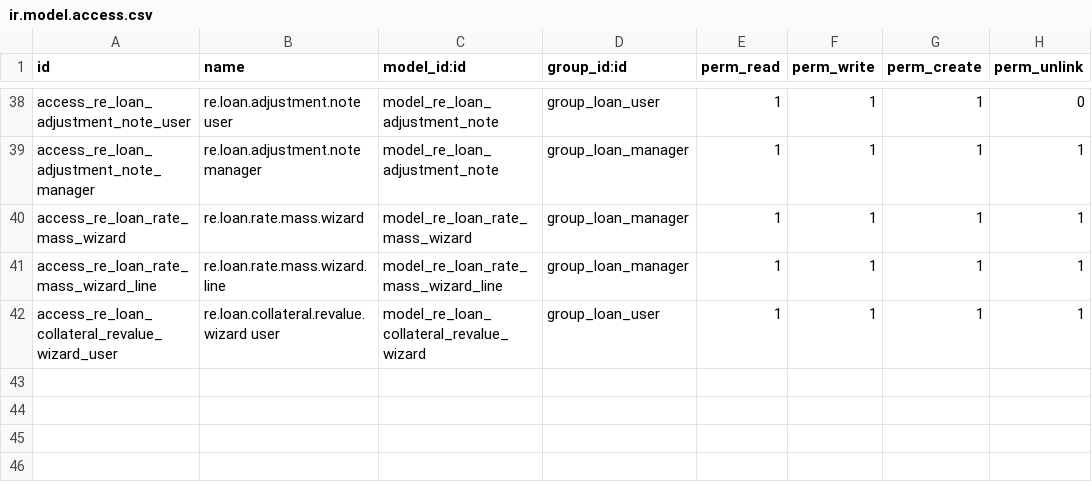
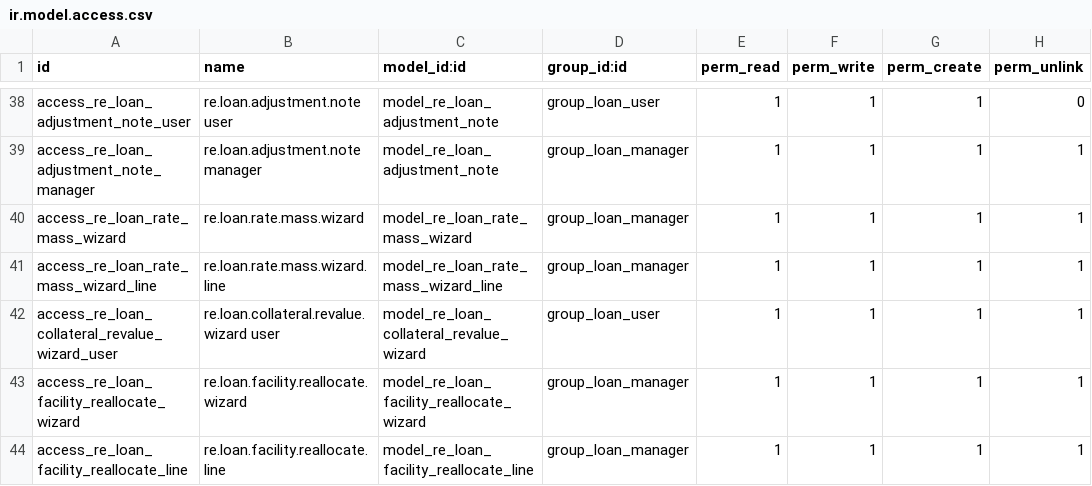
Before and after one commit to bsdinsight/realtypro, a CSV file: addons/_common/re_loan/security/ir.model.access.csv, drawn as a sheet; only a part is shown, gaps mark what is left out.

```diff
--- a/addons/_common/re_loan/security/ir.model.access.csv
+++ b/addons/_common/re_loan/security/ir.model.access.csv
@@ -42 +42,3 @@ access_re_loan_rate_mass_wizard_line,re.loan.rate.mass.wizard.line,model_re_loan
 access_re_loan_collateral_revalue_wizard_user,re.loan.collateral.revalue.wizard user,model_re_loan_collateral_revalue_wizard,group_loan_user,1,1,1,1
+access_re_loan_facility_reallocate_wizard,re.loan.facility.reallocate.wizard,model_re_loan_facility_reallocate_wizard,group_loan_manager,1,1,1,1
+access_re_loan_facility_reallocate_line,re.loan.facility.reallocate.line,model_re_loan_facility_reallocate_line,group_loan_manager,1,1,1,1
```
Also changed, not shown: 10 other files.
